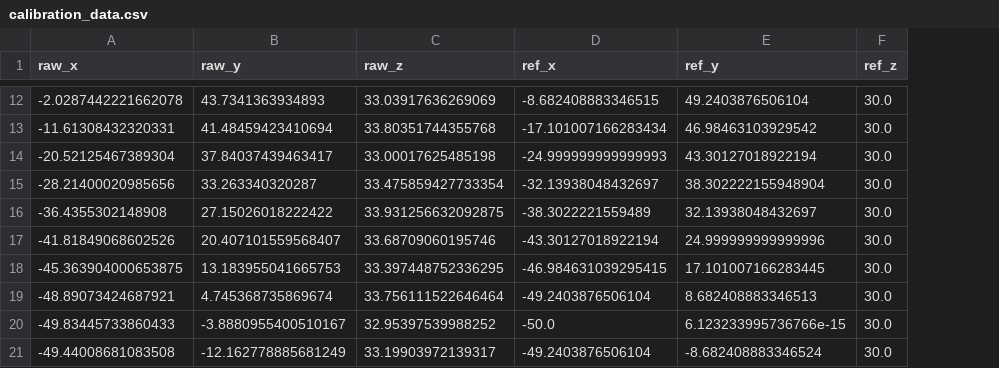
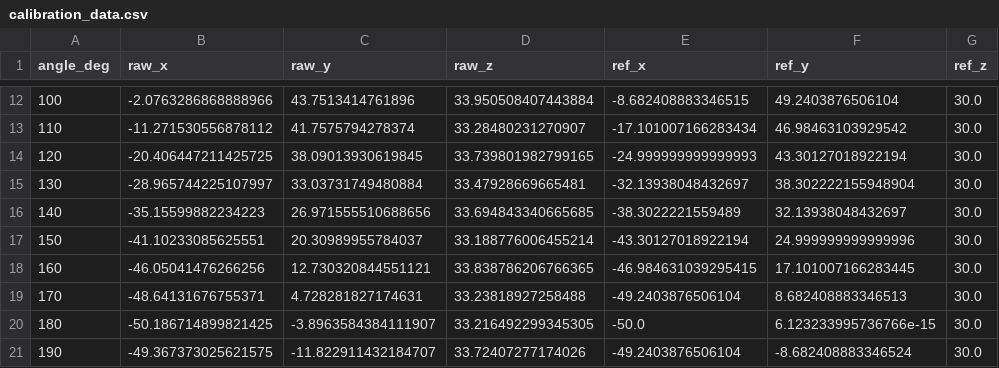
Before and after one commit to foyreet/scoltech, a CSV file: calibration_data.csv, drawn as a sheet; only a part is shown, gaps mark what is left out; addresses are those after the commit; the diff covers the shown part only; the diff names each change by its address in the sheet, - before the commit and + after, or states it on an @@ line.

```diff
--- a/calibration_data.csv
+++ b/calibration_data.csv
+column A (angle_deg), rows 12-21: 100 | 110 | 120 | 130 | 140 | 150 | 160 | 170 | 180 | 190
-B12 (raw_x): -2.0287442221662078
+B12 (raw_x): -2.0763286868888966
-C12 (raw_y): 43.7341363934893
+C12 (raw_y): 43.7513414761896
-D12 (raw_z): 33.03917636269069
+D12 (raw_z): 33.950508407443884
-B13 (raw_x): -11.61308432320331
+B13 (raw_x): -11.271530556878112
-C13 (raw_y): 41.48459423410694
+C13 (raw_y): 41.7575794278374
-D13 (raw_z): 33.80351744355768
+D13 (raw_z): 33.28480231270907
-B14 (raw_x): -20.52125467389304
+B14 (raw_x): -20.406447211425725
-C14 (raw_y): 37.84037439463417
+C14 (raw_y): 38.09013930619845
-D14 (raw_z): 33.00017625485198
+D14 (raw_z): 33.739801982799165
-B15 (raw_x): -28.21400020985656
+B15 (raw_x): -28.965744225107997
-C15 (raw_y): 33.263340320287
+C15 (raw_y): 33.03731749480884
-D15 (raw_z): 33.475859427733354
+D15 (raw_z): 33.47928669665481
-B16 (raw_x): -36.4355302148908
+B16 (raw_x): -35.15599882234223
-C16 (raw_y): 27.15026018222422
+C16 (raw_y): 26.971555510688656
-D16 (raw_z): 33.931256632092875
+D16 (raw_z): 33.694843340665685
-B17 (raw_x): -41.81849068602526
+B17 (raw_x): -41.10233085625551
-C17 (raw_y): 20.407101559568407
+C17 (raw_y): 20.30989955784037
-D17 (raw_z): 33.68709060195746
+D17 (raw_z): 33.188776006455214
-B18 (raw_x): -45.363904000653875
+B18 (raw_x): -46.05041476266256
-C18 (raw_y): 13.183955041665753
+C18 (raw_y): 12.730320844551121
-D18 (raw_z): 33.397448752336295
+D18 (raw_z): 33.838786206766365
-B19 (raw_x): -48.89073424687921
+B19 (raw_x): -48.64131676755371
-C19 (raw_y): 4.745368735869674
+C19 (raw_y): 4.728281827174631
-D19 (raw_z): 33.756111522646464
+D19 (raw_z): 33.23818927258488
-B20 (raw_x): -49.83445733860433
+B20 (raw_x): -50.186714899821425
-C20 (raw_y): -3.8880955400510167
+C20 (raw_y): -3.8963584384111907
-D20 (raw_z): 32.95397539988252
+D20 (raw_z): 33.216492299345305
-B21 (raw_x): -49.44008681083508
+B21 (raw_x): -49.367373025621575
-C21 (raw_y): -12.162778885681249
+C21 (raw_y): -11.822911432184707
-D21 (raw_z): 33.19903972139317
+D21 (raw_z): 33.72407277174026
```
Also changed, not shown: 78 edited cells elsewhere in this file, 1 other file.
